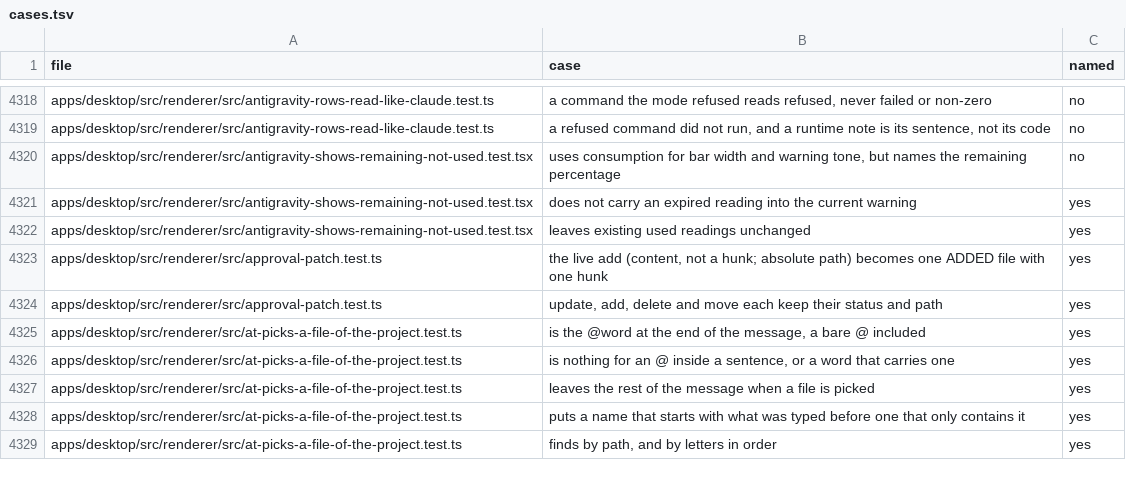
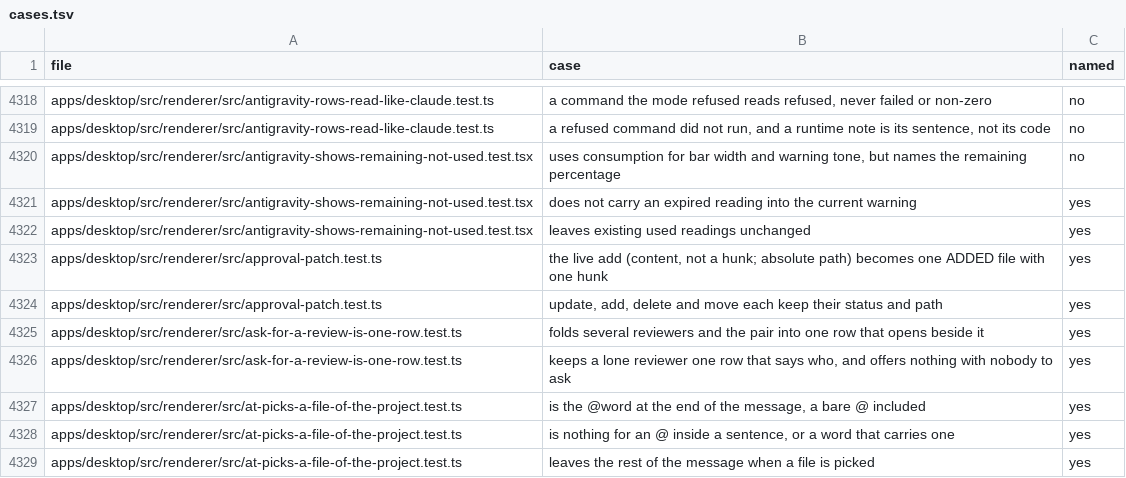
Before and after one commit to StopBanning/locust, a TSV file: apps/native/parity/cases.tsv, drawn as a sheet; only a part is shown, gaps mark what is left out; the shorter side is filled out with more unchanged rows; the diff names each change by its address in the sheet, - before the commit and + after, or states it on an @@ line.

Commit message:
Fold review menu items into one row and prove ask-for-a-review-is-one-row.test.ts (row 7)

```diff
--- a/apps/native/parity/cases.tsv
+++ b/apps/native/parity/cases.tsv
+row 4325: apps/desktop/src/renderer/src/ask-for-a-review-is-one-row.test.ts | folds several reviewers and the pair into one row that opens beside it | yes
+row 4326: apps/desktop/src/renderer/src/ask-for-a-review-is-one-row.test.ts | keeps a lone reviewer one row that says who, and offers nothing with nobody to ask | yes
```
Also changed, not shown: apps/native/parity/tests.tsv, 3 other files.
